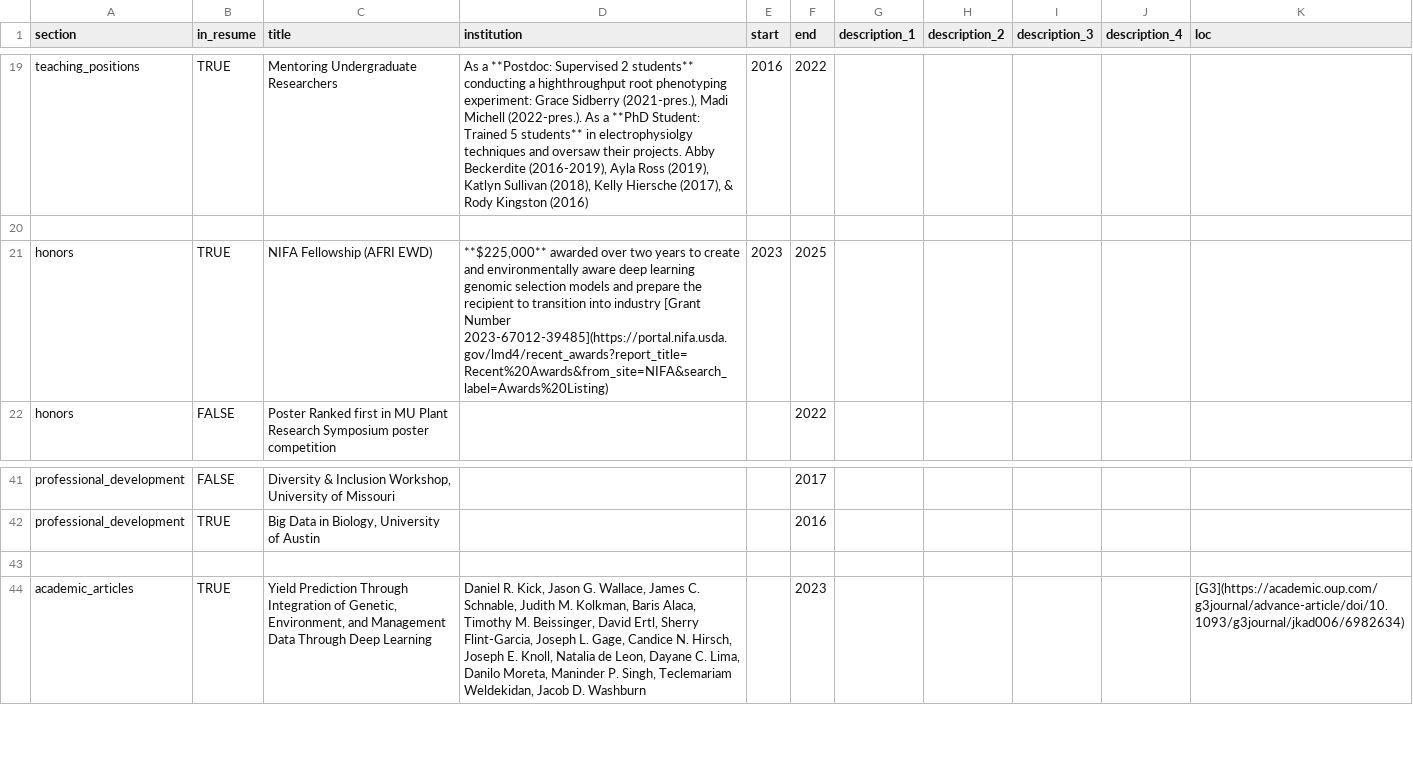
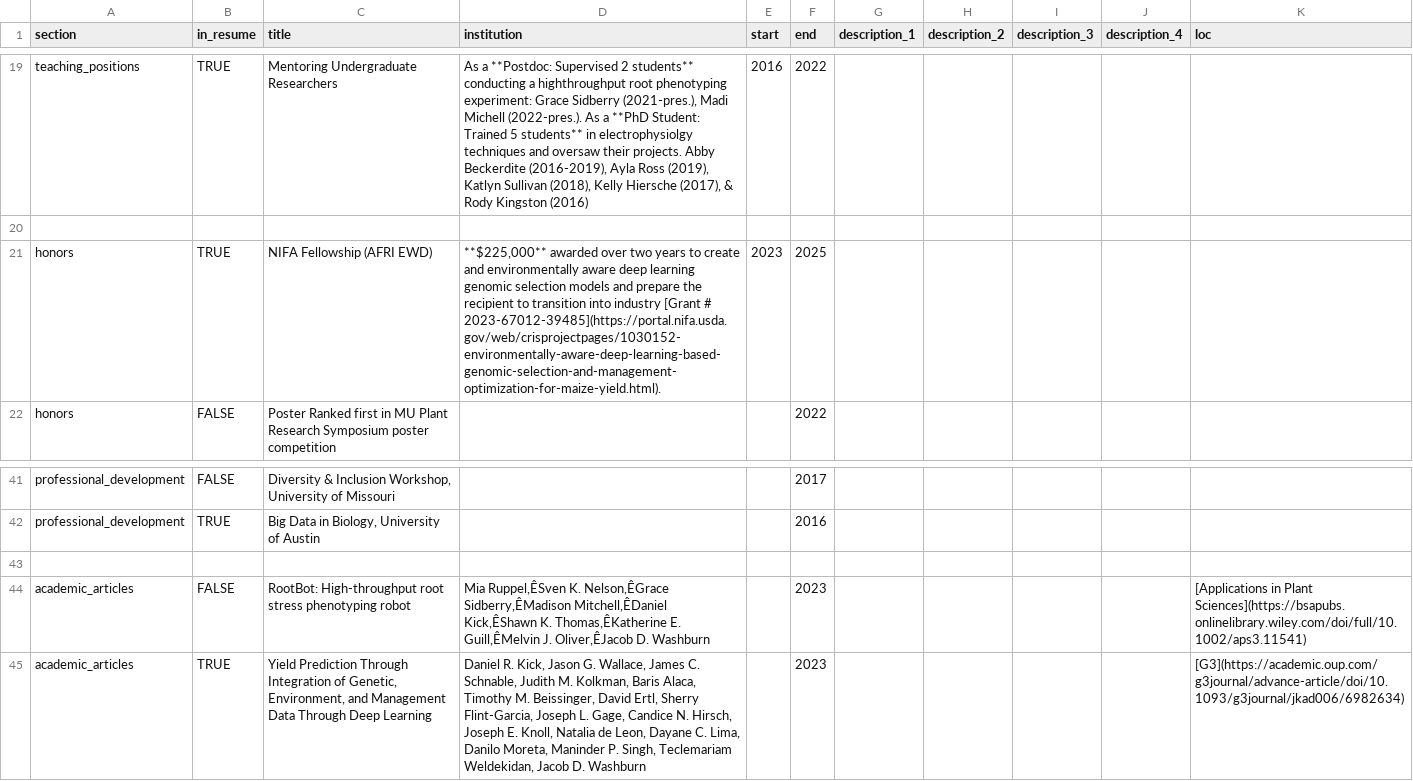
Before and after one commit to danielkick/cv, a CSV file: csvs/positions.csv, drawn as a sheet; only a part is shown, gaps mark what is left out; the diff names each change by its address in the sheet, - before the commit and + after, or states it on an @@ line.

Commit message:
Made NIFA public and added Ruppel et al 2023

```diff
--- a/csvs/positions.csv
+++ b/csvs/positions.csv
-D21 (institution): …industry [Grant Number 2023-67012-39485](https://portal.nifa.usda.gov/lmd4/recent_awards?report_title=Recent%20Awards&from_site=NIFA&search_label=Awards%20Listing)
+D21 (institution): …industry [Grant # 2023-67012-39485](https://portal.nifa.usda.gov/web/crisprojectpages/1030152-environmentally-aware-deep-learning-based-genomic-selection-and-management-optimization-for-maize-yield.html).
+row 44: academic_articles | FALSE | RootBot: High-throughput root stress phenotyping robot | Mia Ruppel,ÊSven K. Nelson,ÊGrace Sidberry,ÊMadison Mitchell,ÊDaniel Kick,ÊShawn K. Thomas,ÊKatherine E. Guill,ÊMelvin J. Oliver,ÊJacob D. Washburn |  | 2023 |  |  |  |  | [Applications in Plant Sciences](https://bsapubs.onlinelibrary.wiley.com/doi/full/10.1002/aps3.11541)
```
Also changed, not shown: 5 other files.
